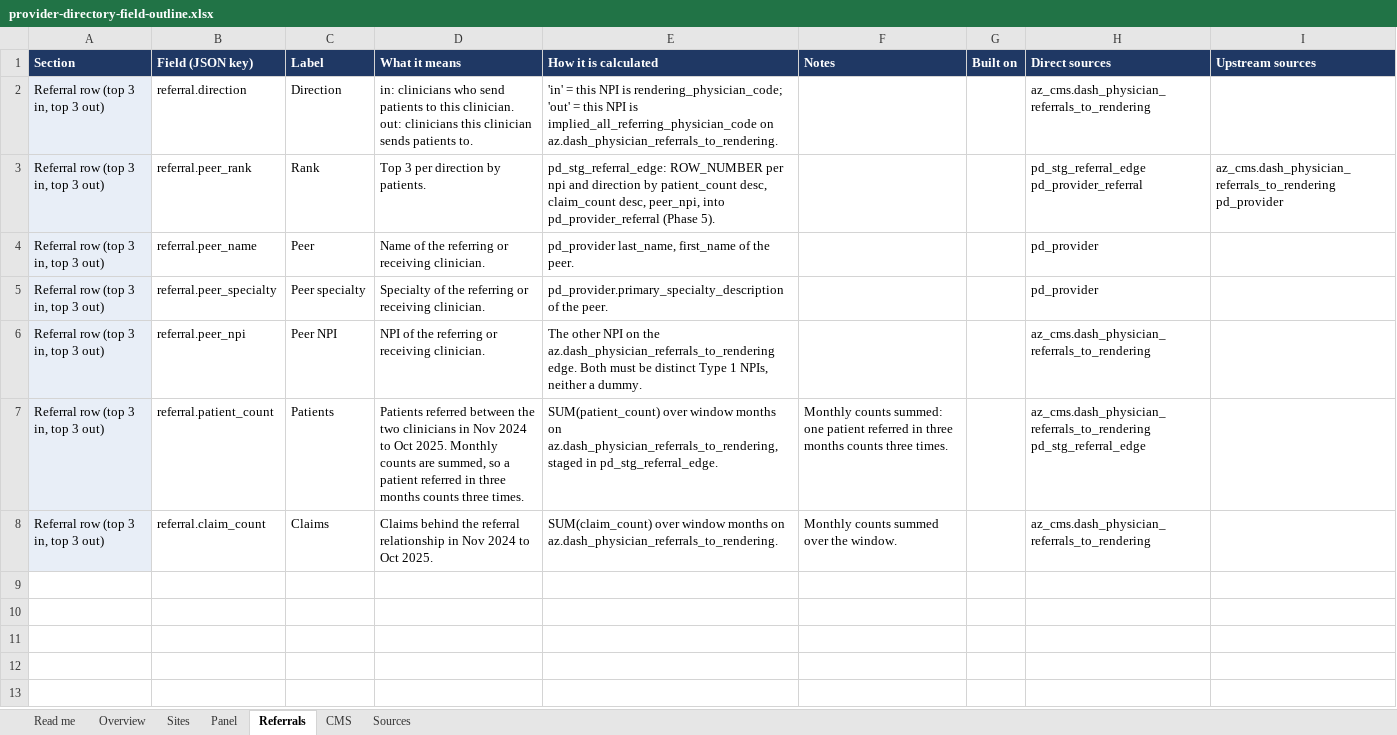
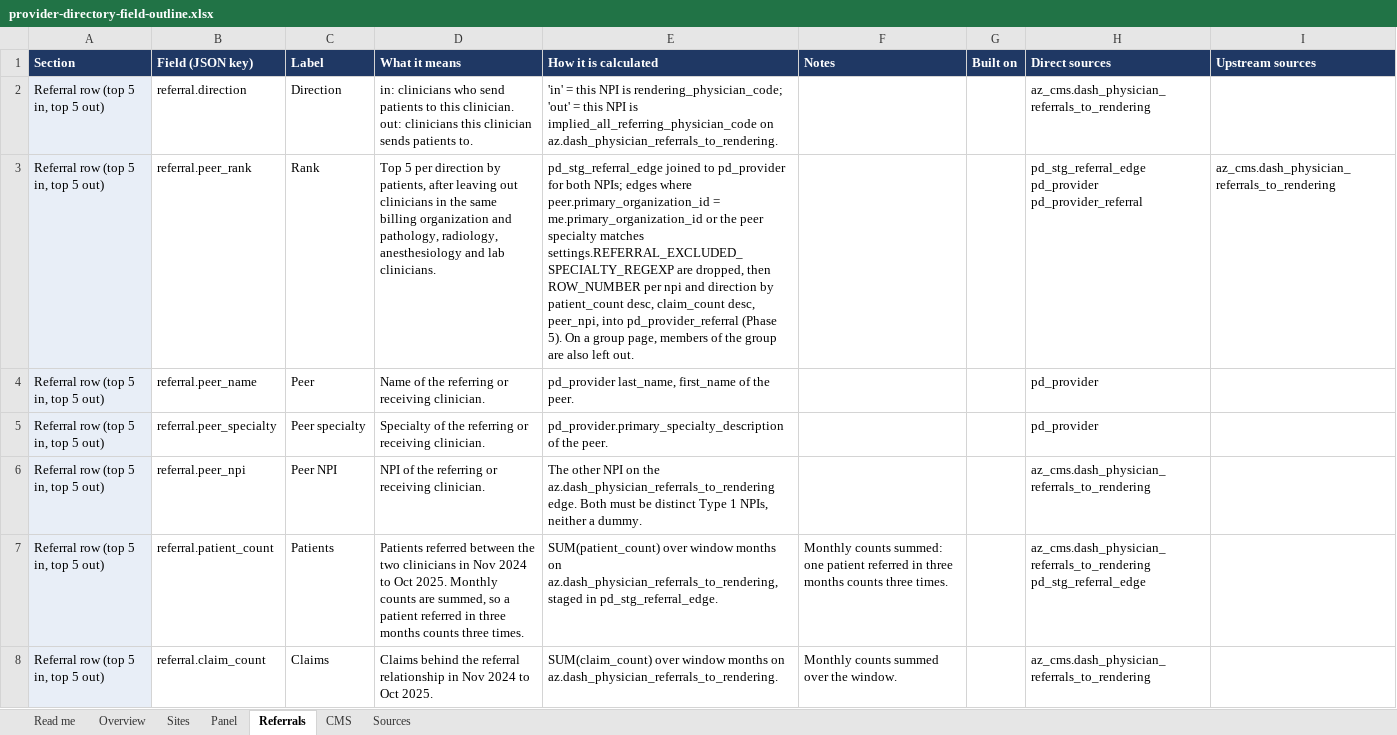
Before and after one commit to bbluecircles/dashboard_stuff, an Excel workbook: docs/provider-directory-field-outline.xlsx, sheet Referrals, drawn as a sheet; values as stored, in another font and other column widths than the file's, no borders; ↵ is a line break in a cell; the diff names each change by its address in the sheet, - before the commit and + after, or states it on an @@ line.

```diff
--- a/docs/provider-directory-field-outline.xlsx (sheet Referrals)
+++ b/docs/provider-directory-field-outline.xlsx (sheet Referrals)
-A2:A8 (Section): Referral row (top 3 in, top 3 out)
+A2:A8 (Section): Referral row (top 5 in, top 5 out)
-D3 (What it means): Top 3 per direction by patients.
+D3 (What it means): Top 5 per direction by patients, after leaving out clinicians in the same billing organization and pathology, radiology, anesthesiology and lab clinicians.
-E3 (How it is calculated): pd_stg_referral_edge: ROW_NUMBER per npi and direction by patient_count desc, claim_count desc, peer_npi, into pd_provider_referral (Phase 5).
+E3 (How it is calculated): pd_stg_referral_edge joined to pd_provider for both NPIs; edges where peer.primary_organization_id = me.primary_organization_id or the peer specialty matches settings.REFERRAL_EXCLUDED_SPECIALTY_REGEXP are dropped, then ROW_NUMBER per npi and direction by patient_count desc, claim_count desc, peer_npi, into pd_provider_referral (Phase 5). On a group page, members of the group are also left out.
-H3 (Direct sources): pd_stg_referral_edge ↵ pd_provider_referral
+H3 (Direct sources): pd_stg_referral_edge ↵ pd_provider ↵ pd_provider_referral
-I3 (Upstream sources): az_cms.dash_physician_referrals_to_rendering ↵ pd_provider
+I3 (Upstream sources): az_cms.dash_physician_referrals_to_rendering
```
Also changed, not shown: sheet Overview, sheet Sources, 14 other files.
